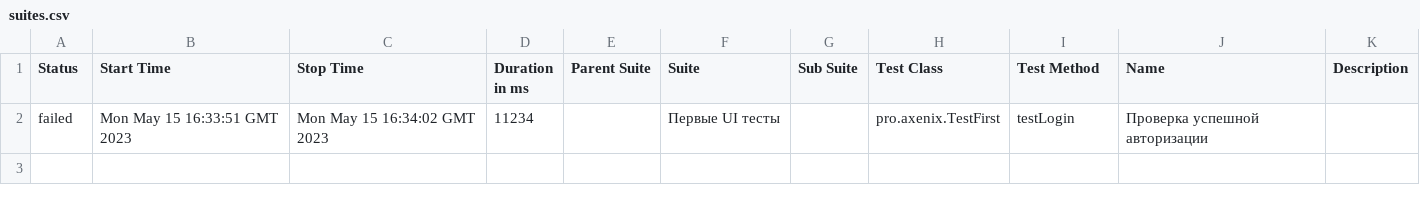
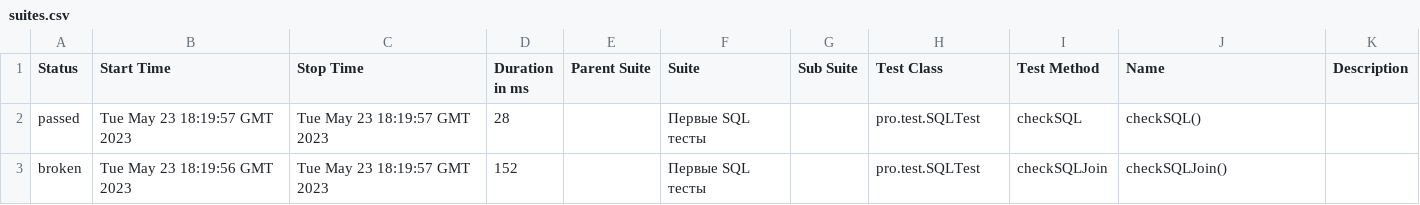
Before and after one commit to ComOtd/test-framework, a CSV file: 23/data/suites.csv, drawn as a sheet.

```diff
--- a/23/data/suites.csv
+++ b/23/data/suites.csv
@@ -1,2 +1,3 @@
 "Status","Start Time","Stop Time","Duration in ms","Parent Suite","Suite","Sub Suite","Test Class","Test Method","Name","Description"
-"failed","Mon May 15 16:33:51 GMT 2023","Mon May 15 16:34:02 GMT 2023","11234","","Первые UI тесты","","pro.axenix.TestFirst","testLogin","Проверка успешной авторизации",""
+"passed","Tue May 23 18:19:57 GMT 2023","Tue May 23 18:19:57 GMT 2023","28","","Первые SQL тесты","","pro.test.SQLTest","checkSQL","checkSQL()",""
+"broken","Tue May 23 18:19:56 GMT 2023","Tue May 23 18:19:57 GMT 2023","152","","Первые SQL тесты","","pro.test.SQLTest","checkSQLJoin","checkSQLJoin()",""
```
Also changed, not shown: 37 other files.
